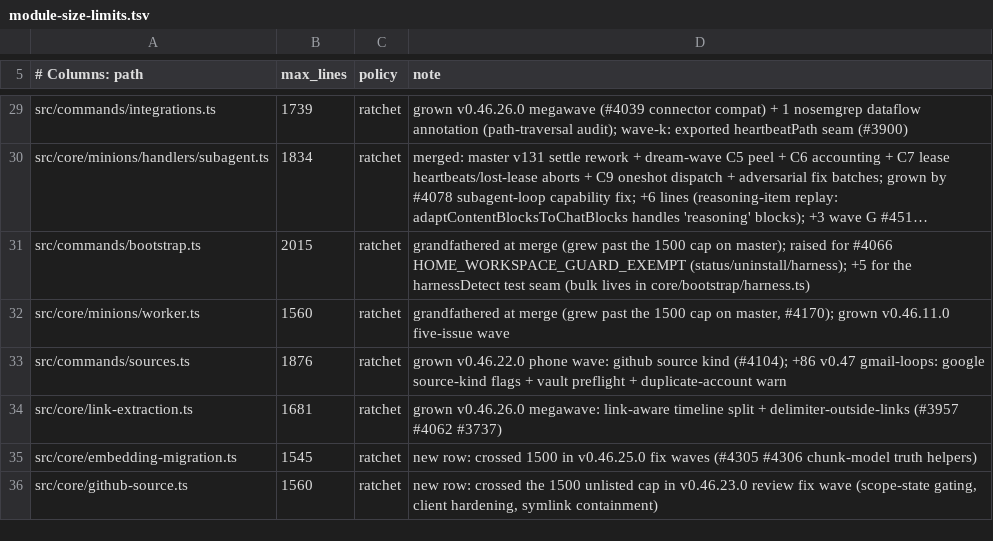
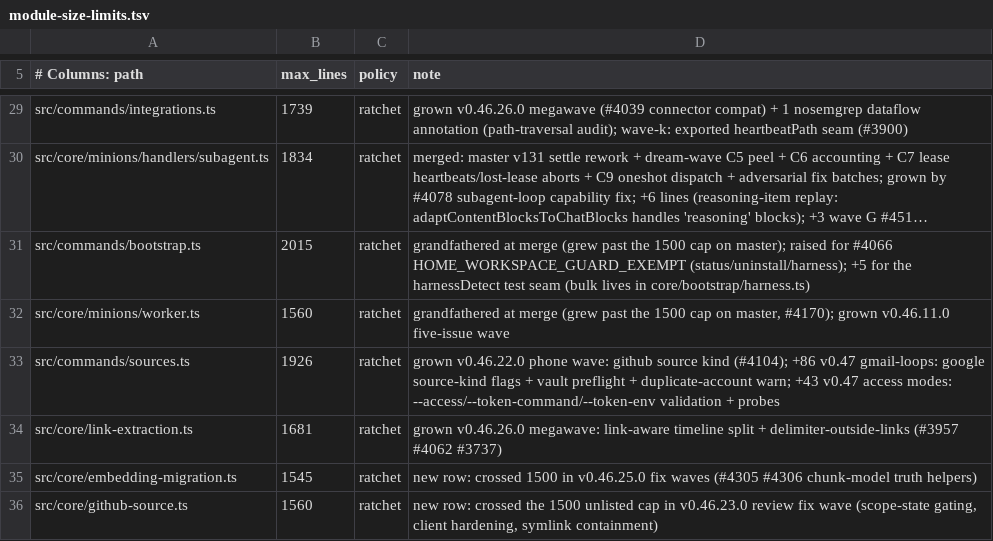
Before and after one commit to armandovargash/gbrain, a TSV file: scripts/module-size-limits.tsv, drawn as a sheet; only a part is shown, gaps mark what is left out; long unchanged cells end in ….

```diff
--- a/scripts/module-size-limits.tsv
+++ b/scripts/module-size-limits.tsv
@@ -32,3 +32,3 @@ src/commands/bootstrap.ts	2015	ratchet	grandfathered at merge (grew past the 150
 src/core/minions/worker.ts	1560	ratchet	grandfathered at merge (grew past the 1500 cap on master, #4170); grown v0.46.11.0 five-issue wave
-src/commands/sources.ts	1876	ratchet	grown v0.46.22.0 phone wave: github source kind (#4104); +86 v0.47 gmail-loops: google source-kind flags + vault preflight + duplicate-account warn
+src/commands/sources.ts	1926	ratchet	grown v0.46.22.0 phone wave: github source kind (#4104); +86 v0.47 gmail-loops: google source-kind flags + vault preflight + duplicate-account warn; +43 v0.47 access modes: --access/--token-command/--token-env validation + probes
 src/core/link-extraction.ts	1681	ratchet	grown v0.46.26.0 megawave: link-aware timeline split + delimiter-outside-links (#3957 #4062 #3737)
```
Also changed, not shown: 21 other files.
